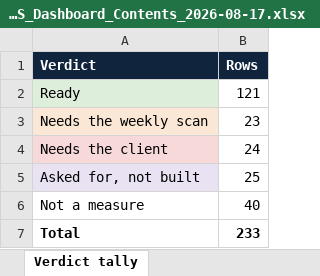
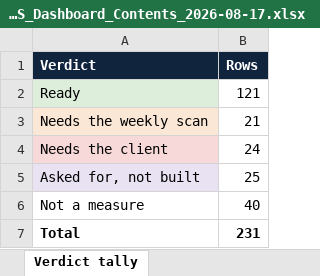
Before and after one commit to perezfiles01-droid/Jim, an Excel workbook: EDRMS_Dashboard_Contents_2026-08-17.xlsx, sheet Verdict tally, drawn as a sheet; values as stored, in another font and other column widths than the file's, no borders; the diff names each change by its address in the sheet, - before the commit and + after, or states it on an @@ line.

```diff
--- a/EDRMS_Dashboard_Contents_2026-08-17.xlsx (sheet Verdict tally)
+++ b/EDRMS_Dashboard_Contents_2026-08-17.xlsx (sheet Verdict tally)
-B3 (Rows): 23
+B3 (Rows): 21
-B7 (Rows): 233
+B7 (Rows): 231
```
Also changed, not shown: sheet Bank-wide Oversight, sheet Department Insights, 3 other files.
